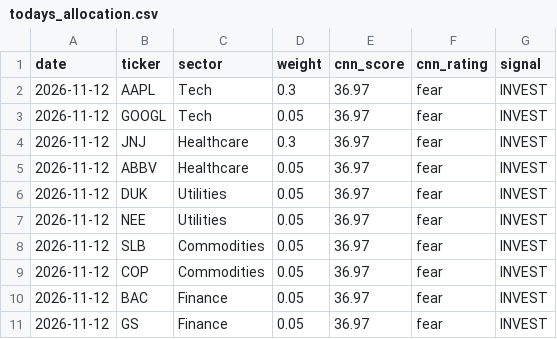
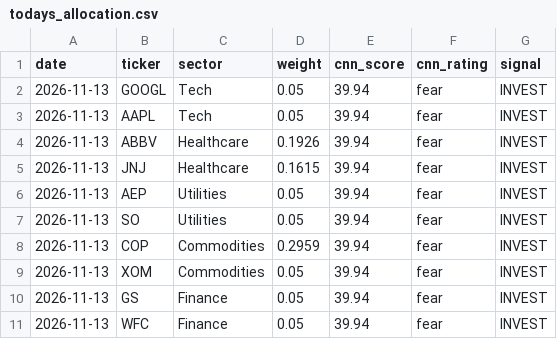
Before and after one commit to vkv23001/portfolio-optimization, a CSV file: outputs/todays_allocation.csv, drawn as a sheet.

```diff
--- a/outputs/todays_allocation.csv
+++ b/outputs/todays_allocation.csv
@@ -1,11 +1,11 @@
 date,ticker,sector,weight,cnn_score,cnn_rating,signal
-2026-11-12,AAPL,Tech,0.3,36.97,fear,INVEST
-2026-11-12,GOOGL,Tech,0.05,36.97,fear,INVEST
-2026-11-12,JNJ,Healthcare,0.3,36.97,fear,INVEST
-2026-11-12,ABBV,Healthcare,0.05,36.97,fear,INVEST
-2026-11-12,DUK,Utilities,0.05,36.97,fear,INVEST
-2026-11-12,NEE,Utilities,0.05,36.97,fear,INVEST
-2026-11-12,SLB,Commodities,0.05,36.97,fear,INVEST
-2026-11-12,COP,Commodities,0.05,36.97,fear,INVEST
-2026-11-12,BAC,Finance,0.05,36.97,fear,INVEST
-2026-11-12,GS,Finance,0.05,36.97,fear,INVEST
+2026-11-13,GOOGL,Tech,0.05,39.94,fear,INVEST
+2026-11-13,AAPL,Tech,0.05,39.94,fear,INVEST
+2026-11-13,ABBV,Healthcare,0.1926,39.94,fear,INVEST
+2026-11-13,JNJ,Healthcare,0.1615,39.94,fear,INVEST
+2026-11-13,AEP,Utilities,0.05,39.94,fear,INVEST
+2026-11-13,SO,Utilities,0.05,39.94,fear,INVEST
+2026-11-13,COP,Commodities,0.2959,39.94,fear,INVEST
+2026-11-13,XOM,Commodities,0.05,39.94,fear,INVEST
+2026-11-13,GS,Finance,0.05,39.94,fear,INVEST
+2026-11-13,WFC,Finance,0.05,39.94,fear,INVEST
```
Also changed, not shown: outputs/portfolio_values.csv, outputs/summary.csv, 5 other files.
